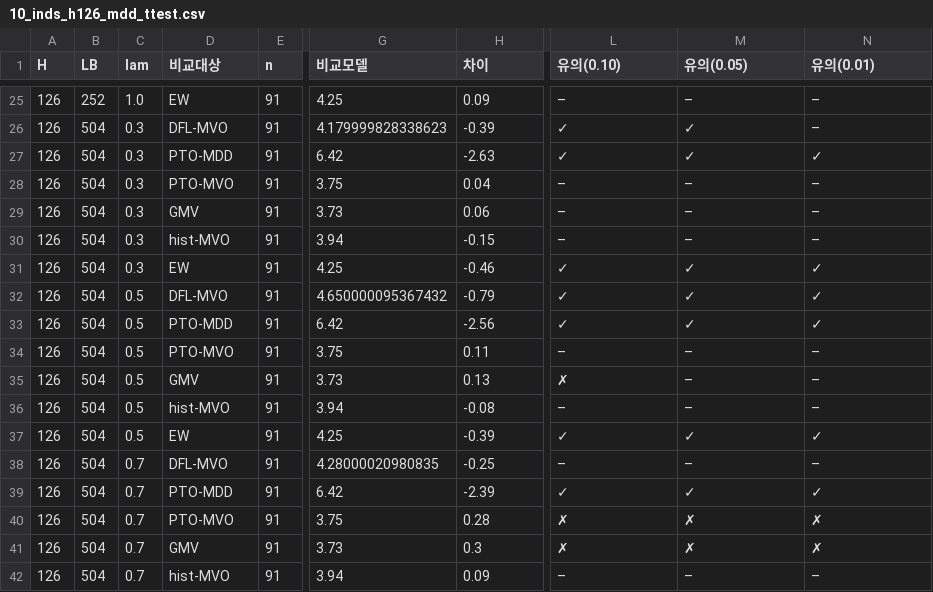
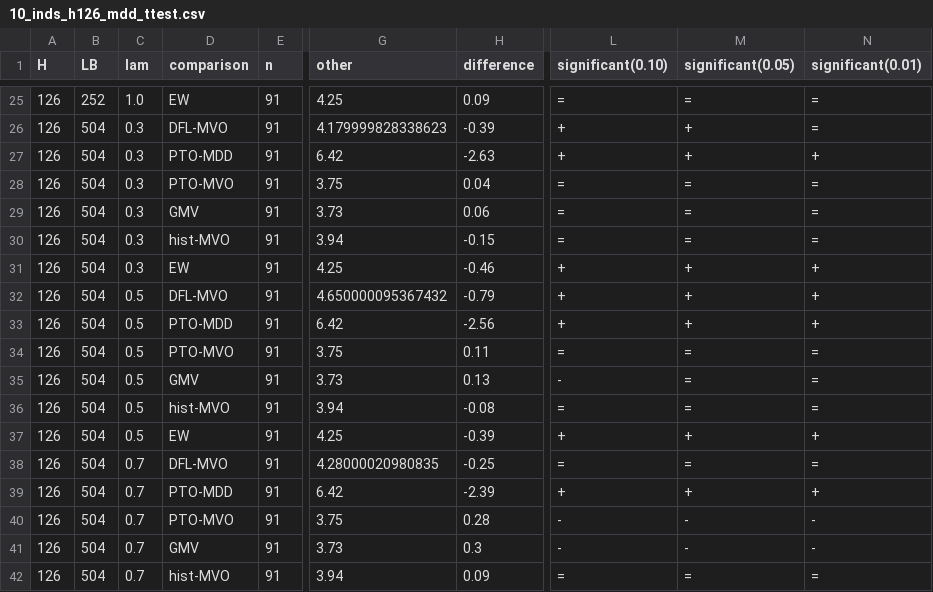
Before and after one commit to taekyounglee1224/cvxpy-portfolio-lab, a CSV file: DFL-MDD/results/10_inds_h126_mdd_ttest.csv, drawn as a sheet; only a part is shown, gaps mark what is left out; the diff covers the shown part only; the diff names each change by its address in the sheet, - before the commit and + after, or states it on an @@ line.

```diff
--- a/DFL-MDD/results/10_inds_h126_mdd_ttest.csv
+++ b/DFL-MDD/results/10_inds_h126_mdd_ttest.csv
-D1: 비교대상
+D1: comparison
-G1: 비교모델
+G1: other
-H1: 차이
+H1: difference
-L1: 유의(0.10)
+L1: significant(0.10)
-M1: 유의(0.05)
+M1: significant(0.05)
-N1: 유의(0.01)
+N1: significant(0.01)
-L25 (significant(0.10)): –
+L25 (significant(0.10)): =
-M25 (significant(0.05)): –
+M25 (significant(0.05)): =
-N25:N26 (significant(0.01)): –
+N25:N26 (significant(0.01)): =
-L26:L27 (significant(0.10)): ✓
+L26:L27 (significant(0.10)): +
-M26:M27 (significant(0.05)): ✓
+M26:M27 (significant(0.05)): +
-N27 (significant(0.01)): ✓
+N27 (significant(0.01)): +
-L28:L30 (significant(0.10)): –
+L28:L30 (significant(0.10)): =
-M28:M30 (significant(0.05)): –
+M28:M30 (significant(0.05)): =
-N28:N30 (significant(0.01)): –
+N28:N30 (significant(0.01)): =
-L31:L33 (significant(0.10)): ✓
+L31:L33 (significant(0.10)): +
-M31:M33 (significant(0.05)): ✓
+M31:M33 (significant(0.05)): +
-N31:N33 (significant(0.01)): ✓
+N31:N33 (significant(0.01)): +
-L34 (significant(0.10)): –
+L34 (significant(0.10)): =
-M34:M36 (significant(0.05)): –
+M34:M36 (significant(0.05)): =
-N34:N36 (significant(0.01)): –
+N34:N36 (significant(0.01)): =
-L35 (significant(0.10)): ✗
+L35 (significant(0.10)): -
-L36 (significant(0.10)): –
+L36 (significant(0.10)): =
-L37 (significant(0.10)): ✓
+L37 (significant(0.10)): +
-M37 (significant(0.05)): ✓
+M37 (significant(0.05)): +
-N37 (significant(0.01)): ✓
+N37 (significant(0.01)): +
-L38 (significant(0.10)): –
+L38 (significant(0.10)): =
-M38 (significant(0.05)): –
+M38 (significant(0.05)): =
-N38 (significant(0.01)): –
+N38 (significant(0.01)): =
-L39 (significant(0.10)): ✓
+L39 (significant(0.10)): +
-M39 (significant(0.05)): ✓
+M39 (significant(0.05)): +
-N39 (significant(0.01)): ✓
+N39 (significant(0.01)): +
-L40:L41 (significant(0.10)): ✗
+L40:L41 (significant(0.10)): -
-M40:M41 (significant(0.05)): ✗
+M40:M41 (significant(0.05)): -
-N40:N41 (significant(0.01)): ✗
+N40:N41 (significant(0.01)): -
-L42 (significant(0.10)): –
+L42 (significant(0.10)): =
-M42 (significant(0.05)): –
+M42 (significant(0.05)): =
-N42 (significant(0.01)): –
+N42 (significant(0.01)): =
```
Also changed, not shown: 90 edited cells elsewhere in this file, DFL-MDD/results/10_inds_h126_xmax_ttest.csv, DFL-MDD/results/10_inds_h252_mdd_ttest.csv, 12 other files.
